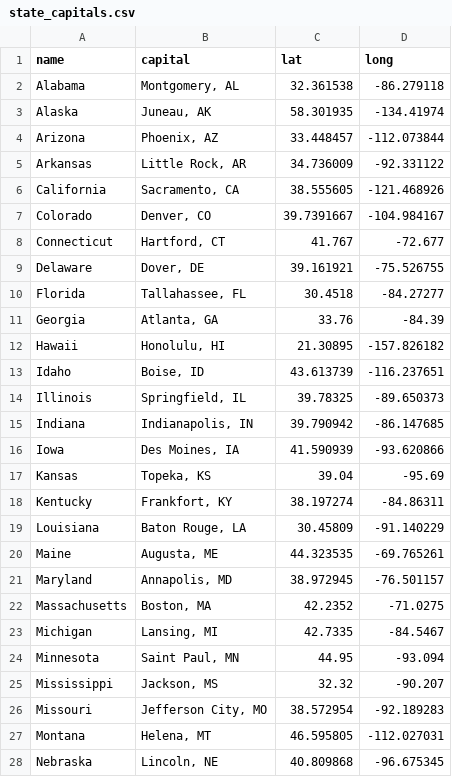
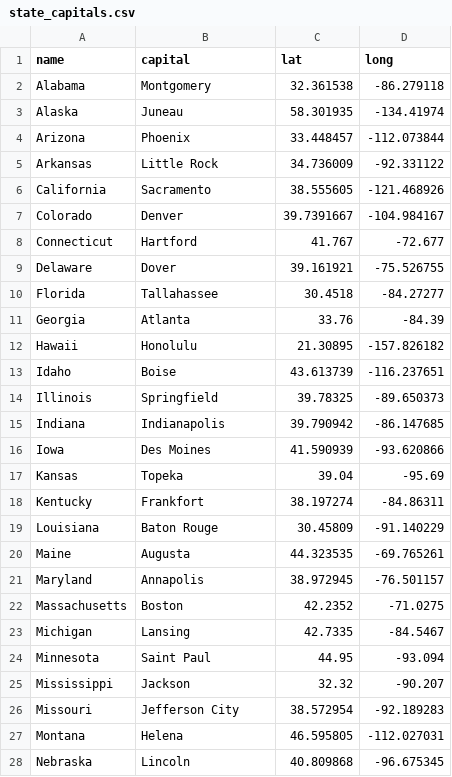
Before and after one commit to jayleetx/state_pop_centers, a CSV file: data/state_capitals.csv, drawn as a sheet; only a part is shown; the diff covers the shown part only.

Commit message:
Changed format of state capital naming

```diff
--- a/data/state_capitals.csv
+++ b/data/state_capitals.csv
@@ -1,28 +1,28 @@
 "name","capital","lat","long"
-"Alabama","Montgomery, AL",32.361538,-86.279118
-"Alaska","Juneau, AK",58.301935,-134.41974
-"Arizona","Phoenix, AZ",33.448457,-112.073844
-"Arkansas","Little Rock, AR",34.736009,-92.331122
-"California","Sacramento, CA",38.555605,-121.468926
-"Colorado","Denver, CO",39.7391667,-104.984167
-"Connecticut","Hartford, CT",41.767,-72.677
-"Delaware","Dover, DE",39.161921,-75.526755
-"Florida","Tallahassee, FL",30.4518,-84.27277
-"Georgia","Atlanta, GA",33.76,-84.39
-"Hawaii","Honolulu, HI",21.30895,-157.826182
-"Idaho","Boise, ID",43.613739,-116.237651
-"Illinois","Springfield, IL",39.78325,-89.650373
-"Indiana","Indianapolis, IN",39.790942,-86.147685
-"Iowa","Des Moines, IA",41.590939,-93.620866
-"Kansas","Topeka, KS",39.04,-95.69
-"Kentucky","Frankfort, KY",38.197274,-84.86311
-"Louisiana","Baton Rouge, LA",30.45809,-91.140229
-"Maine","Augusta, ME",44.323535,-69.765261
-"Maryland","Annapolis, MD",38.972945,-76.501157
-"Massachusetts","Boston, MA",42.2352,-71.0275
-"Michigan","Lansing, MI",42.7335,-84.5467
-"Minnesota","Saint Paul, MN",44.95,-93.094
-"Mississippi","Jackson, MS",32.32,-90.207
-"Missouri","Jefferson City, MO",38.572954,-92.189283
-"Montana","Helena, MT",46.595805,-112.027031
-"Nebraska","Lincoln, NE",40.809868,-96.675345
+"Alabama","Montgomery",32.361538,-86.279118
+"Alaska","Juneau",58.301935,-134.41974
+"Arizona","Phoenix",33.448457,-112.073844
+"Arkansas","Little Rock",34.736009,-92.331122
+"California","Sacramento",38.555605,-121.468926
+"Colorado","Denver",39.7391667,-104.984167
+"Connecticut","Hartford",41.767,-72.677
+"Delaware","Dover",39.161921,-75.526755
+"Florida","Tallahassee",30.4518,-84.27277
+"Georgia","Atlanta",33.76,-84.39
+"Hawaii","Honolulu",21.30895,-157.826182
+"Idaho","Boise",43.613739,-116.237651
+"Illinois","Springfield",39.78325,-89.650373
+"Indiana","Indianapolis",39.790942,-86.147685
+"Iowa","Des Moines",41.590939,-93.620866
+"Kansas","Topeka",39.04,-95.69
+"Kentucky","Frankfort",38.197274,-84.86311
+"Louisiana","Baton Rouge",30.45809,-91.140229
+"Maine","Augusta",44.323535,-69.765261
+"Maryland","Annapolis",38.972945,-76.501157
+"Massachusetts","Boston",42.2352,-71.0275
+"Michigan","Lansing",42.7335,-84.5467
+"Minnesota","Saint Paul",44.95,-93.094
+"Mississippi","Jackson",32.32,-90.207
+"Missouri","Jefferson City",38.572954,-92.189283
+"Montana","Helena",46.595805,-112.027031
+"Nebraska","Lincoln",40.809868,-96.675345
```
Also changed, not shown: 24 edited cells elsewhere in this file, 1 other file.
